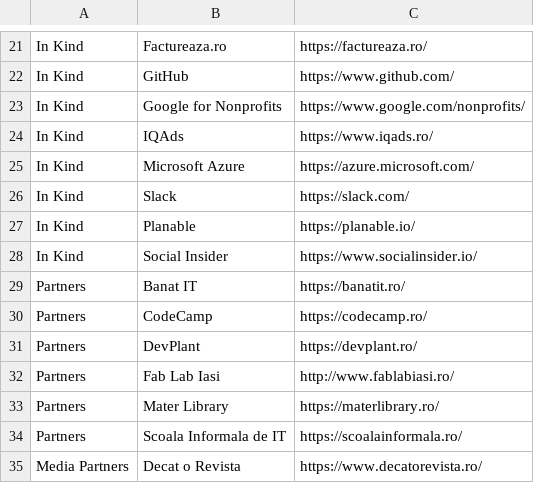
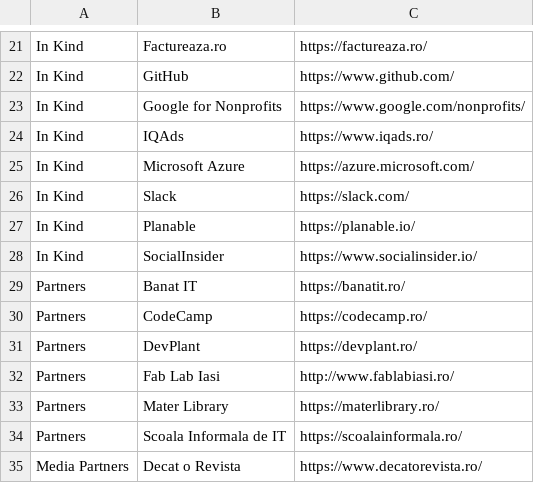
Before and after one commit to code4romania/code4.ro, a CSV file: csv/supporters.csv, drawn as a sheet; only a part is shown, gaps mark what is left out.

Commit message:
Change SocialInsider alt (#220)

```diff
--- a/csv/supporters.csv
+++ b/csv/supporters.csv
@@ -27,3 +27,3 @@ In Kind,Slack,https://slack.com/
 In Kind,Planable,https://planable.io/
-In Kind,Social Insider,https://www.socialinsider.io/
+In Kind,SocialInsider,https://www.socialinsider.io/
 Partners,Banat IT,https://banatit.ro/
```
Also changed, not shown: 1 other file.
